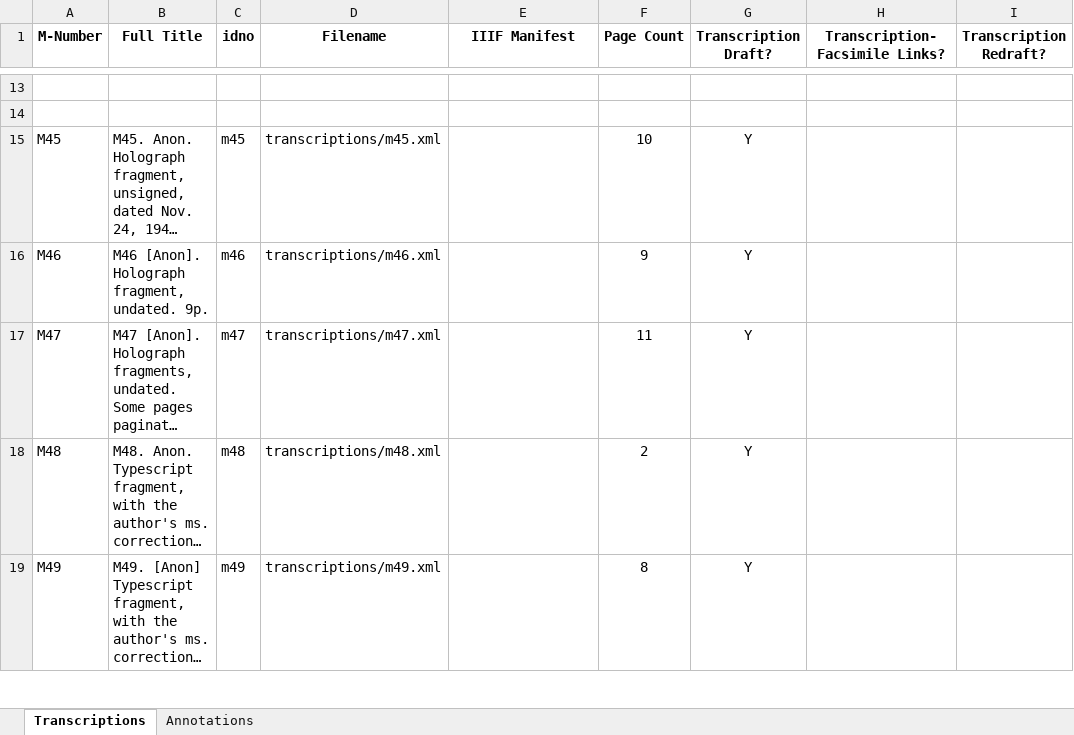
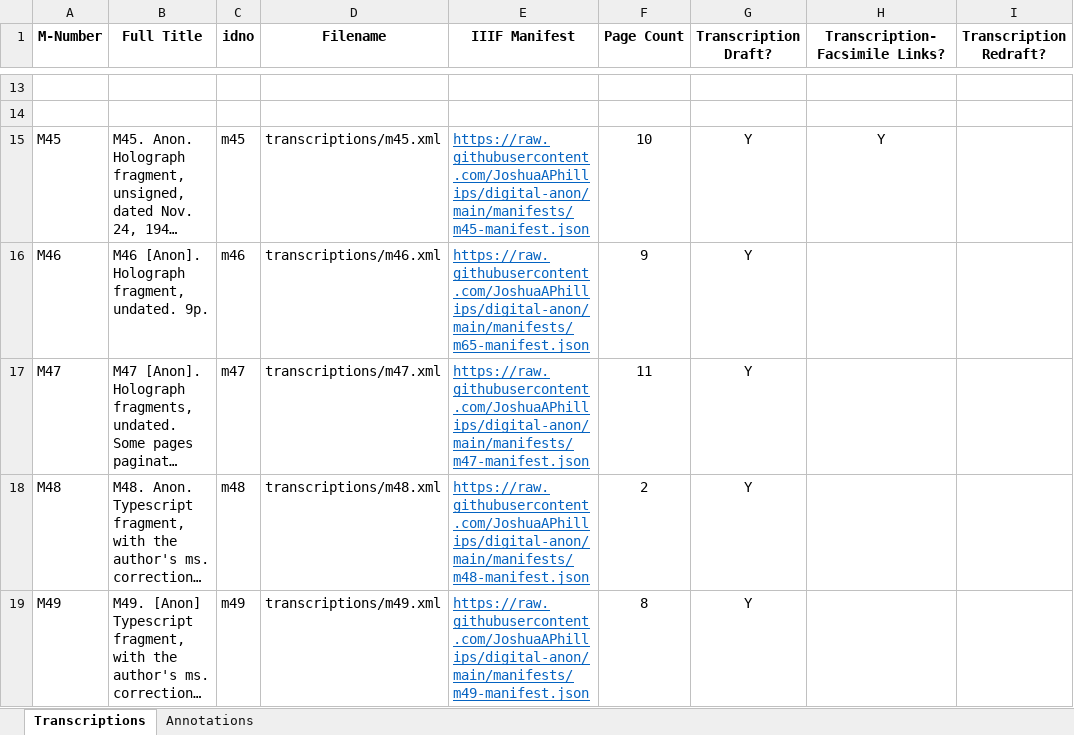
Before and after one commit to JoshuaAPhillips/digital-anon, an Excel workbook: tracking-sheet.xlsx, sheet Transcriptions, drawn as a sheet; only a part is shown, gaps mark what is left out; long unchanged cells end in …; values as stored, in another font and other column widths than the file's, no borders; conditional formats not drawn; the diff covers the shown part only; the diff names each change by its address in the sheet, - before the commit and + after, or states it on an @@ line.

Commit message:
updates to tracking sheet

```diff
--- a/tracking-sheet.xlsx (sheet Transcriptions)
+++ b/tracking-sheet.xlsx (sheet Transcriptions)
-E15 (IIIF Manifest): (empty)
+E15 (IIIF Manifest): https://raw.githubusercontent.com/JoshuaAPhillips/digital-anon/main/manifests/m45-manifest.json
-H15 (Transcription-Facsimile Links?): (empty)
+H15 (Transcription-Facsimile Links?): Y
-E16 (IIIF Manifest): (empty)
+E16 (IIIF Manifest): https://raw.githubusercontent.com/JoshuaAPhillips/digital-anon/main/manifests/m65-manifest.json
-E17 (IIIF Manifest): (empty)
+E17 (IIIF Manifest): https://raw.githubusercontent.com/JoshuaAPhillips/digital-anon/main/manifests/m47-manifest.json
-E18 (IIIF Manifest): (empty)
+E18 (IIIF Manifest): https://raw.githubusercontent.com/JoshuaAPhillips/digital-anon/main/manifests/m48-manifest.json
-E19 (IIIF Manifest): (empty)
+E19 (IIIF Manifest): https://raw.githubusercontent.com/JoshuaAPhillips/digital-anon/main/manifests/m49-manifest.json
```
Also changed, not shown: 5 edited cells elsewhere in this sheet.
